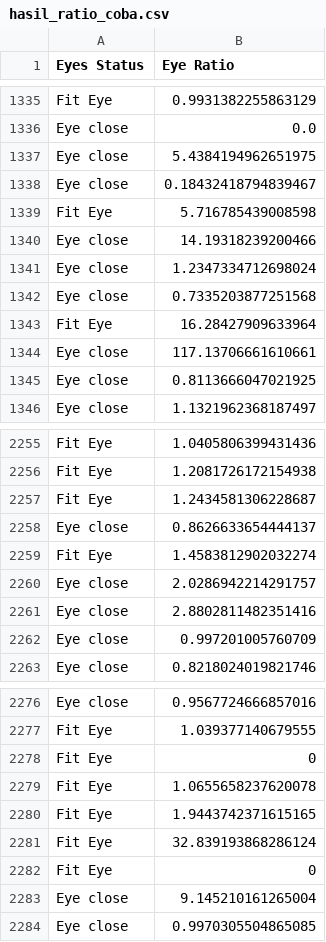
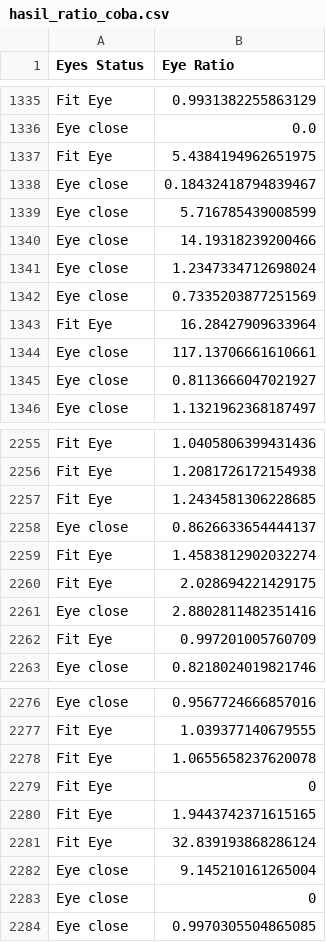
Before and after one commit to iqbaalynsyh234/detectionfatique, a CSV file: hasil_ratio_coba.csv, drawn as a sheet; only a part is shown, gaps mark what is left out; the diff covers the shown part only.

Commit message:
update ratio

```diff
--- a/hasil_ratio_coba.csv
+++ b/hasil_ratio_coba.csv
@@ -1336,11 +1336,11 @@ Fit Eye,0.9931382255863129
 Eye close,0.0
-Eye close,5.4384194962651975
+Fit Eye,5.4384194962651975
 Eye close,0.18432418794839467
-Fit Eye,5.716785439008598
+Eye close,5.716785439008599
 Eye close,14.19318239200466
 Eye close,1.2347334712698024
-Eye close,0.7335203877251568
+Eye close,0.7335203877251569
 Fit Eye,16.28427909633964
 Eye close,117.13706661610661
-Eye close,0.8113666047021925
+Eye close,0.8113666047021927
 Eye close,1.1321962368187497
@@ -2256,8 +2256,8 @@ Fit Eye,1.0405806399431436
 Fit Eye,1.2081726172154938
-Fit Eye,1.2434581306228687
+Fit Eye,1.2434581306228685
 Eye close,0.8626633654444137
 Fit Eye,1.4583812902032274
-Eye close,2.0286942214291757
+Fit Eye,2.028694221429175
 Eye close,2.8802811482351416
-Eye close,0.997201005760709
+Fit Eye,0.997201005760709
 Eye close,0.8218024019821746
@@ -2277,8 +2277,8 @@ Eye close,0.9567724666857016
 Fit Eye,1.039377140679555
-Fit Eye,0
 Fit Eye,1.0655658237620078
+Fit Eye,0
 Fit Eye,1.9443742371615165
 Fit Eye,32.839193868286124
-Fit Eye,0
 Eye close,9.145210161265004
+Eye close,0
 Eye close,0.9970305504865085
```
Also changed, not shown: 14 added rows, 13 removed rows, 27 moved rows and 77 edited cells elsewhere in this file, 3 other files.
